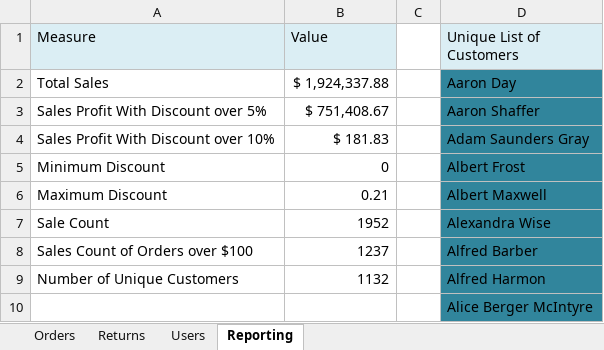
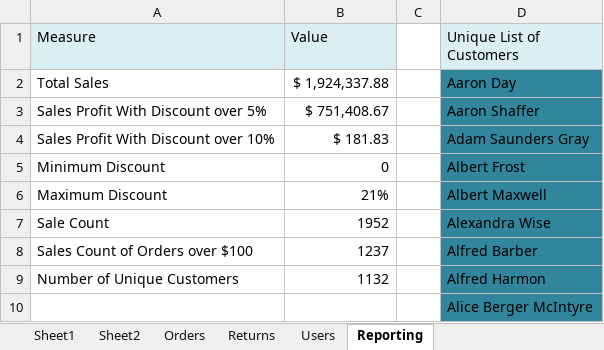
Before and after one commit to aelliott26/ITE140, an Excel workbook: Excel_Sheets/SuperStoreUS-2015.xlsx, sheet Reporting, drawn as a sheet; only a part is shown; values as stored, in another font and other column widths than the file's, no borders; the diff names each change by its address in the sheet, - before the commit and + after, or states it on an @@ line.

```diff
--- a/Excel_Sheets/SuperStoreUS-2015.xlsx (sheet Reporting)
+++ b/Excel_Sheets/SuperStoreUS-2015.xlsx (sheet Reporting)
+sheet tab: Sheet1
+sheet tab: Sheet2
-B6 (Value): 0.21
+B6 (Value): 21%
```
Also changed, not shown: charts or pictures.
